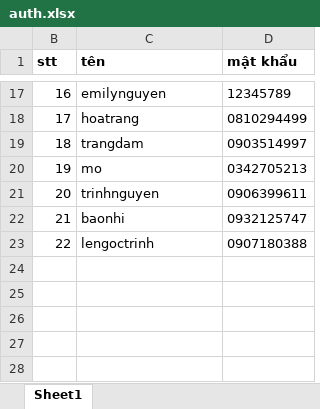
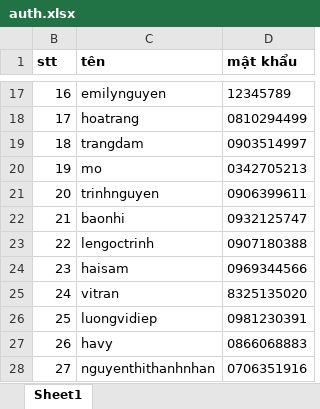
Before and after one commit to HaMinhAn/deploy, an Excel workbook: public/auth.xlsx, sheet Sheet1, drawn as a sheet; only a part is shown, gaps mark what is left out; values as stored, in another font and other column widths than the file's, no borders; the diff names each change by its address in the sheet, - before the commit and + after, or states it on an @@ line.

Commit message:
add account

```diff
--- a/public/auth.xlsx (sheet Sheet1)
+++ b/public/auth.xlsx (sheet Sheet1)
+row 24: 23 | haisam | 0969344566
+row 25: 24 | vitran | 8325135020
+row 26: 25 | luongvidiep | 0981230391
+row 27: 26 | havy | 0866068883
+row 28: 27 | nguyenthithanhnhan | 0706351916
```
